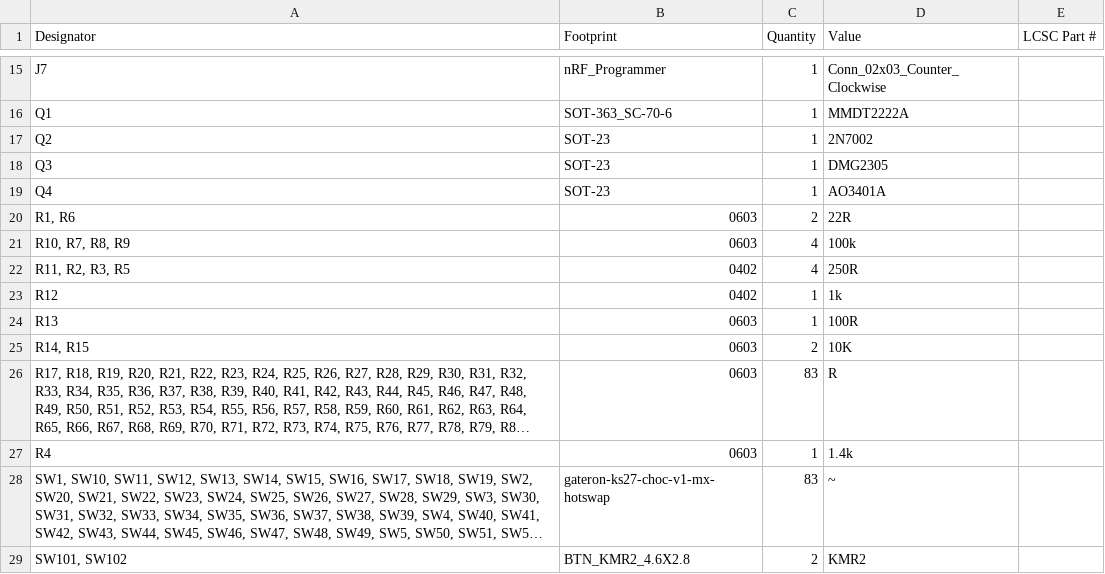
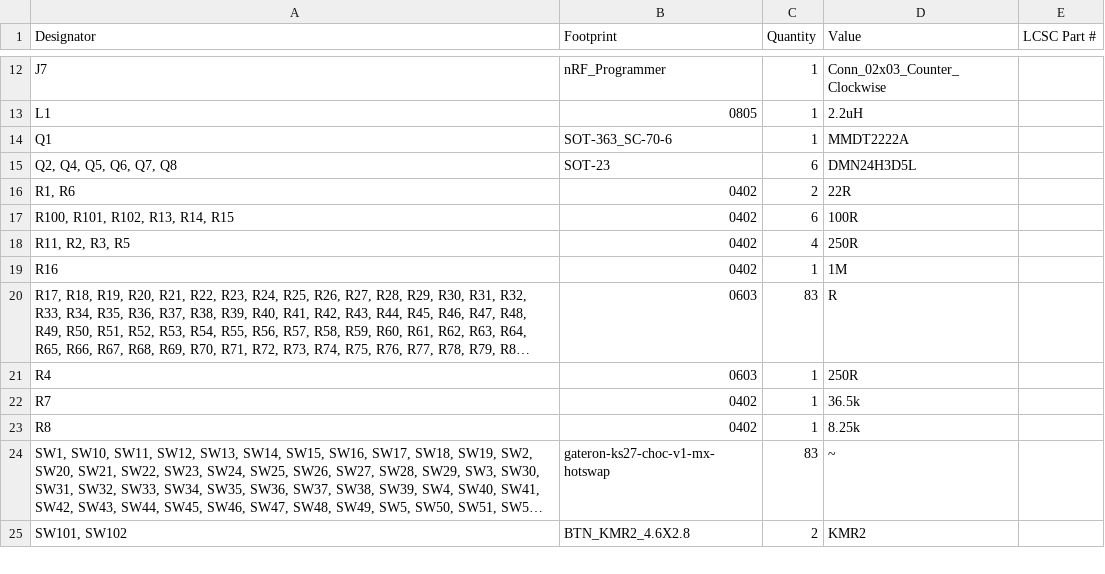
Before and after one commit to Max585t/Every83, a CSV file: PCB/production/bom.csv, drawn as a sheet; only a part is shown, gaps mark what is left out; long unchanged cells end in …; removed rows and columns are numbered as before the commit, all else as after; the diff covers the shown part only; the diff names each change by its address in the sheet, - before the commit and + after, or states it on an @@ line.

```diff
--- a/PCB/production/bom.csv
+++ b/PCB/production/bom.csv
+row 13: L1 | 0805 | 1 | 2.2uH
-row 17: Q2 | SOT-23 | 1 | 2N7002
-row 18: Q3 | SOT-23 | 1 | DMG2305
-row 19: Q4 | SOT-23 | 1 | AO3401A
+row 15: Q2, Q4, Q5, Q6, Q7, Q8 | SOT-23 | 6 | DMN24H3D5L
-B16 (Footprint): 0603
+B16 (Footprint): 0402
-row 21: R10, R7, R8, R9 | 0603 | 4 | 100k
+row 17: R100, R101, R102, R13, R14, R15 | 0402 | 6 | 100R
-A19 (Designator): R12
+A19 (Designator): R16
-D19 (Value): 1k
+D19 (Value): 1M
-row 24: R13 | 0603 | 1 | 100R
-row 25: R14, R15 | 0603 | 2 | 10K
-D21 (Value): 1.4k
+D21 (Value): 250R
+row 22: R7 | 0402 | 1 | 36.5k
+row 23: R8 | 0402 | 1 | 8.25k
```
Also changed, not shown: 8 added rows, 10 removed rows and 4 edited cells elsewhere in this file, PCB/production/designators.csv, PCB/production/positions.csv, 17 other files.
